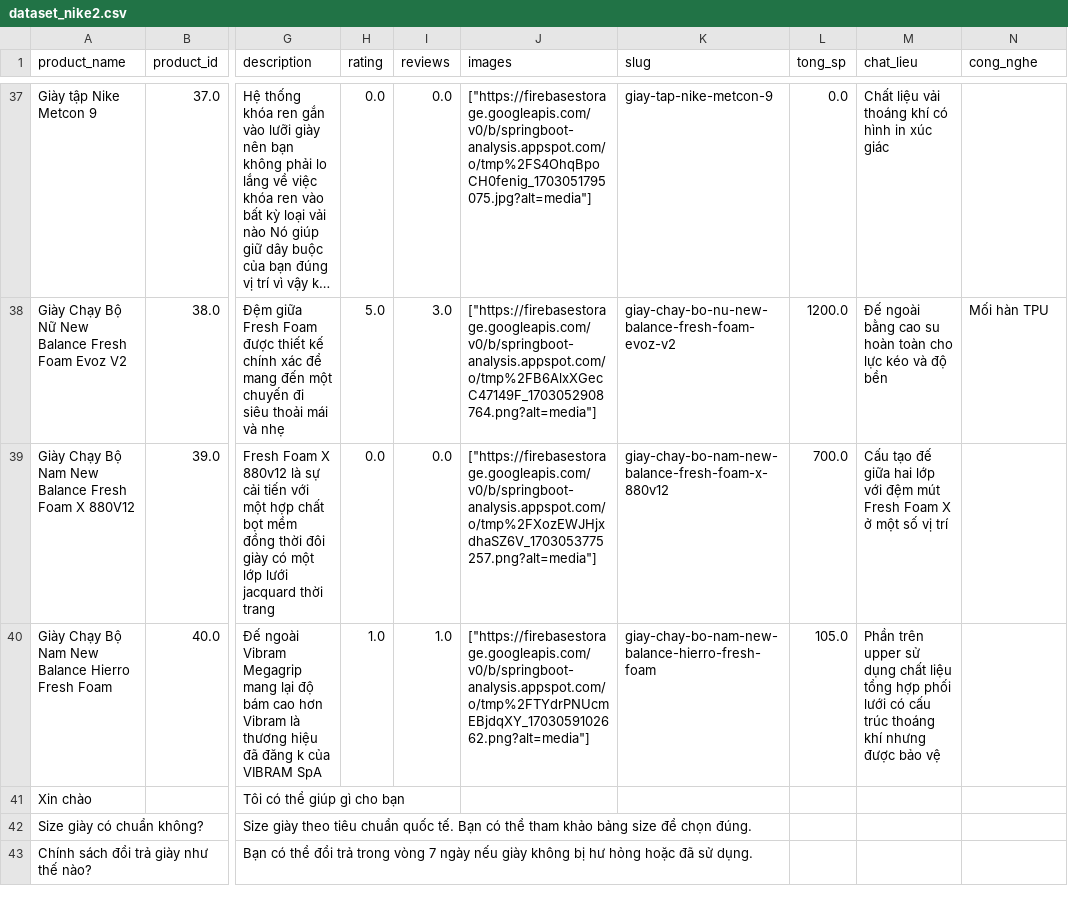
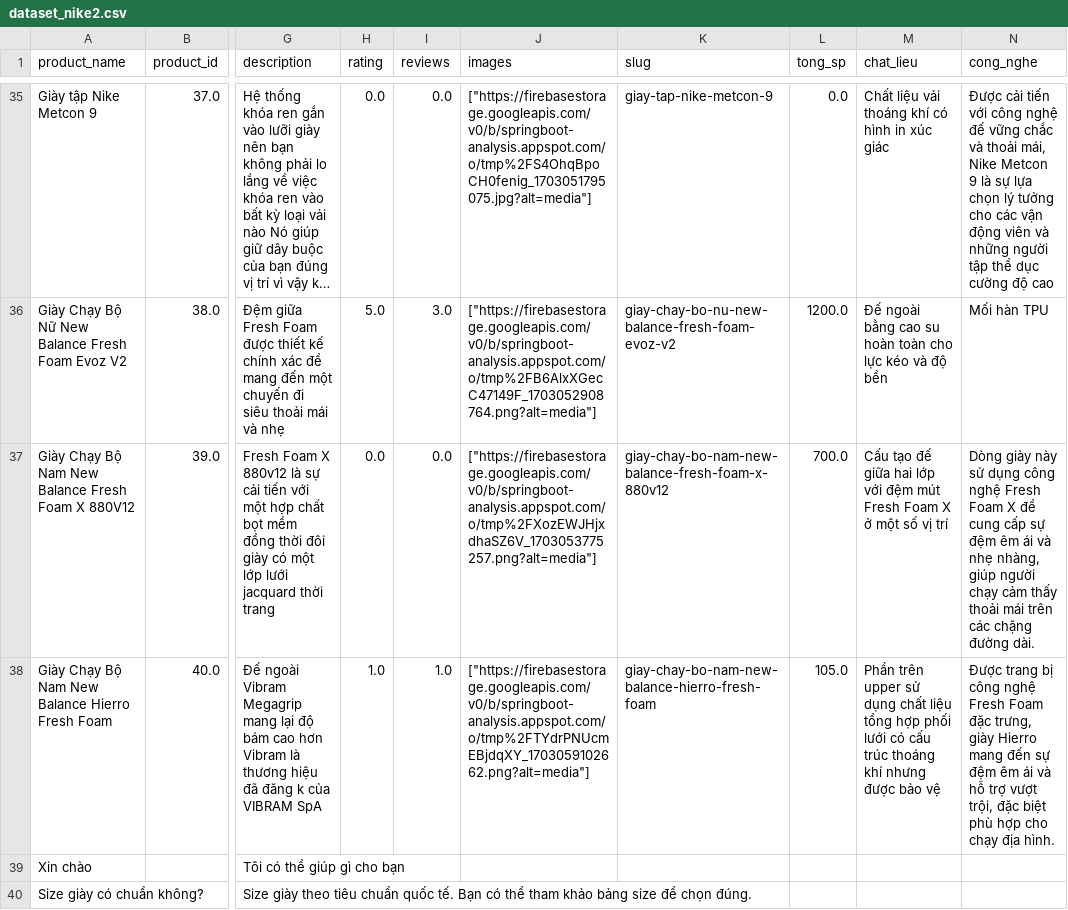
Before and after one commit to xuanduc299/vuejs-java-python-ai, a CSV file: dataset_nike2.csv, drawn as a sheet; only a part is shown, gaps mark what is left out; the shorter side is filled out with more unchanged rows; long unchanged cells end in …; addresses are those after the commit; the diff covers the shown part only; the diff names each change by its address in the sheet, - before the commit and + after, or states it on an @@ line.

```diff
--- a/dataset_nike2.csv
+++ b/dataset_nike2.csv
-N35 (cong_nghe): (empty)
+N35 (cong_nghe): Được cải tiến với công nghệ đế vững chắc và thoải mái, Nike Metcon 9 là sự lựa chọn lý tưởng cho các vận động viên và những người tập thể dục cường độ cao
-N37 (cong_nghe): (empty)
+N37 (cong_nghe): Dòng giày này sử dụng công nghệ Fresh Foam X để cung cấp sự đệm êm ái và nhẹ nhàng, giúp người chạy cảm thấy thoải mái trên các chặng đường dài.
-N38 (cong_nghe): (empty)
+N38 (cong_nghe): Được trang bị công nghệ Fresh Foam đặc trưng, giày Hierro mang đến sự đệm êm ái và hỗ trợ vượt trội, đặc biệt phù hợp cho chạy địa hình.
```
Also changed, not shown: 2 removed rows and 16 edited cells elsewhere in this file, 4 other files.
